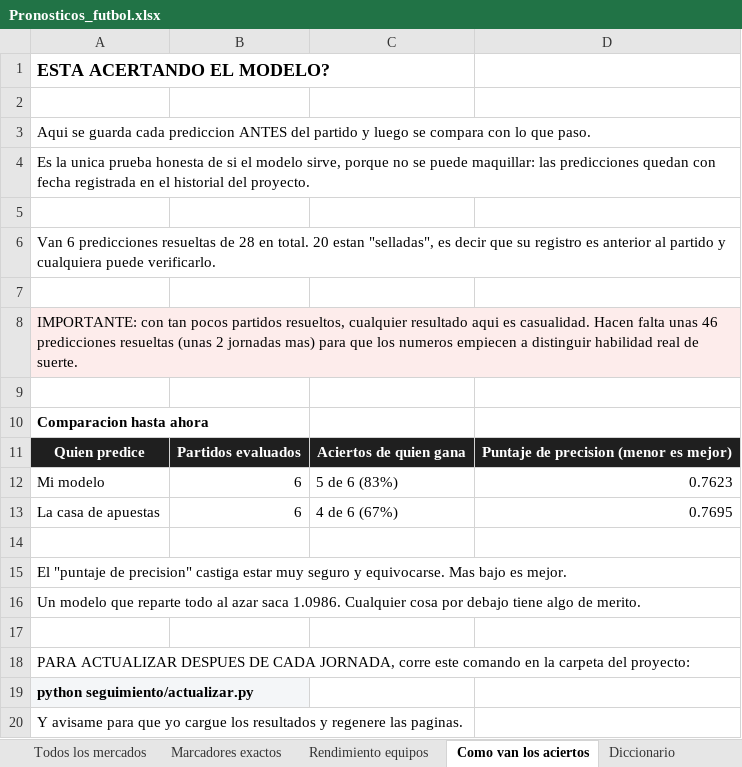
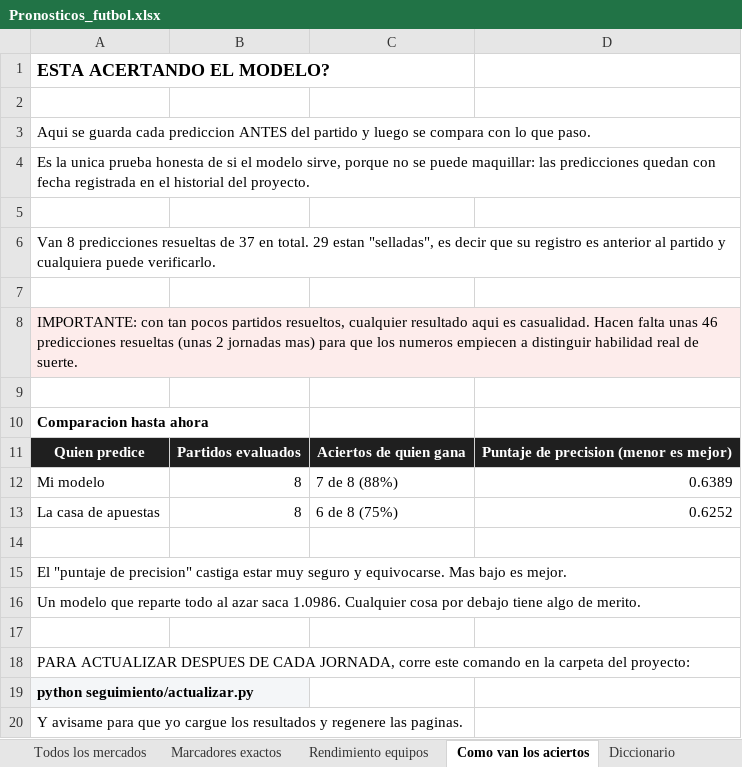
Before and after one commit to AleKong23/pronosticos-futbol, an Excel workbook: Pronosticos_futbol.xlsx, sheet Como van los aciertos, drawn as a sheet; values as stored, in another font and other column widths than the file's, no borders; the diff names each change by its address in the sheet, - before the commit and + after, or states it on an @@ line.

```diff
--- a/Pronosticos_futbol.xlsx (sheet Como van los aciertos)
+++ b/Pronosticos_futbol.xlsx (sheet Como van los aciertos)
-A6: Van 6 predicciones resueltas de 28 en total. 20 estan "selladas",…
+A6: Van 8 predicciones resueltas de 37 en total. 29 estan "selladas",…
-B12:B13: 6
+B12:B13: 8
-C12: 5 de 6 (83%)
+C12: 7 de 8 (88%)
-D12: 0.7623
+D12: 0.6389
-C13: 4 de 6 (67%)
+C13: 6 de 8 (75%)
-D13: 0.7695
+D13: 0.6252
```
Also changed, not shown: sheet Todos los mercados, sheet Marcadores exactos, sheet Rendimiento equipos, sheet Resumen para decidir, sheet Empieza aqui, 7 other files.
